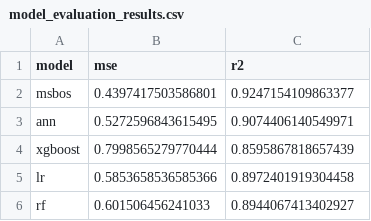
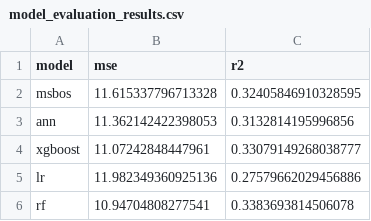
Before and after one commit to wnet500/proper_blood_transfusion_volume_prediction, a CSV file: output/model_evaluation_results.csv, drawn as a sheet.

```diff
--- a/output/model_evaluation_results.csv
+++ b/output/model_evaluation_results.csv
@@ -1,6 +1,6 @@
 model,mse,r2
-msbos,0.4397417503586801,0.9247154109863377
-ann,0.5272596843615495,0.9074406140549971
-xgboost,0.7998565279770444,0.8595867818657439
-lr,0.5853658536585366,0.8972401919304458
-rf,0.601506456241033,0.8944067413402927
+msbos,11.615337796713328,0.32405846910328595
+ann,11.362142422398053,0.3132814195996856
+xgboost,11.07242848447961,0.33079149268038777
+lr,11.982349360925136,0.27579662029456886
+rf,10.94704808277541,0.3383693814506078
```
Also changed, not shown: output/gridsearch_results/current_practice_msbos_results.csv, output/gridsearch_results/lr_results.csv, 30 other files.
